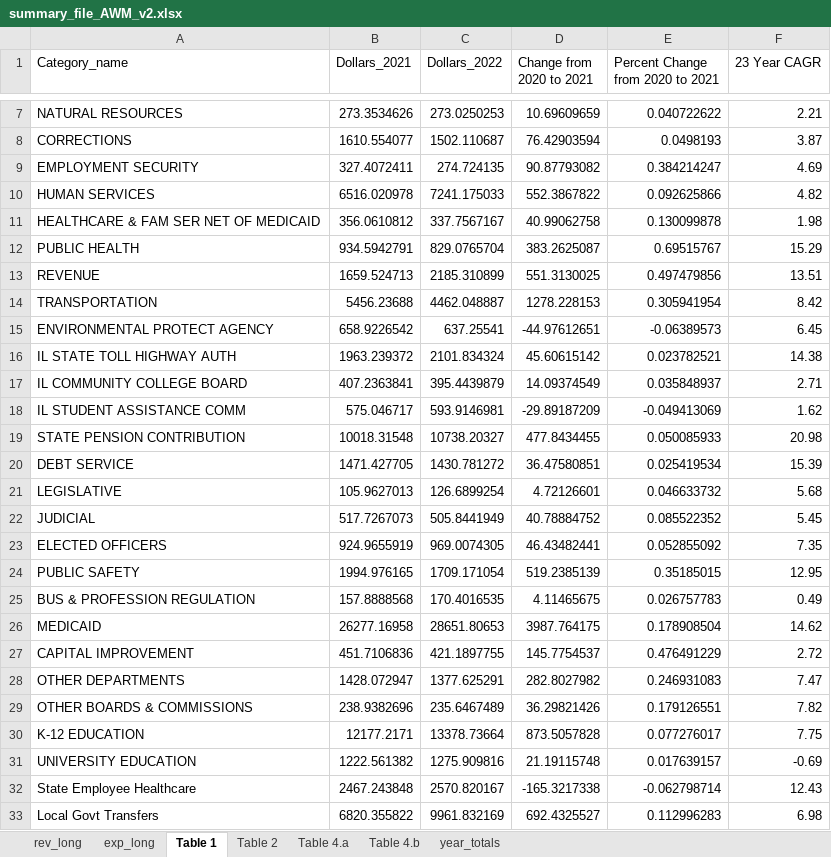
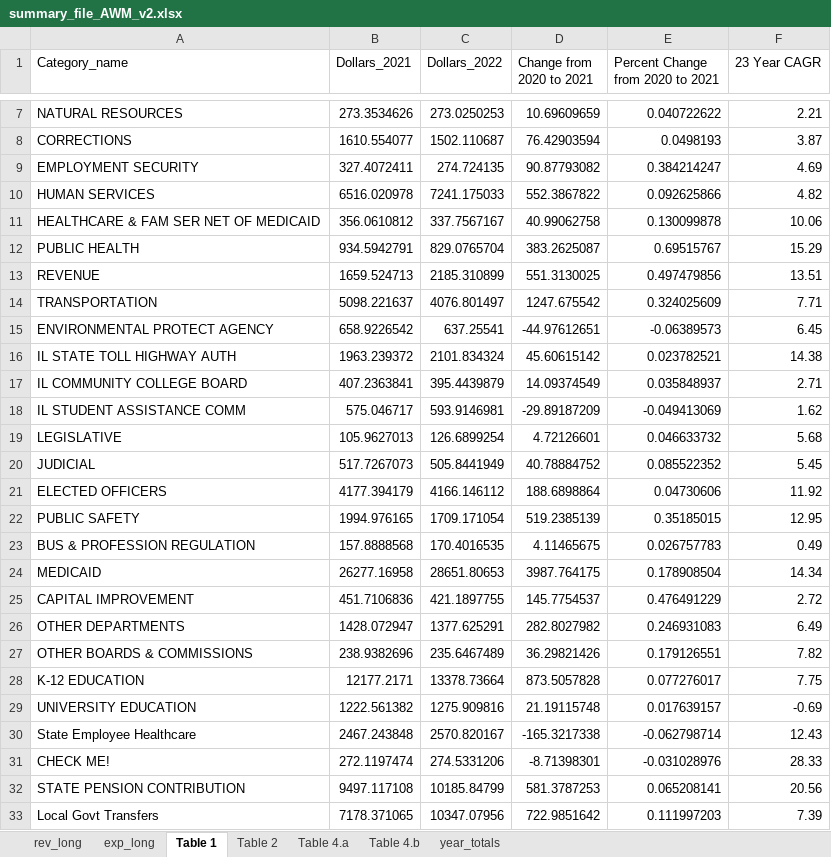
Before and after one commit to AleaWM/Fiscal-Futures-Project, an Excel workbook: summary_file_AWM_v2.xlsx, sheet Table 1, drawn as a sheet; only a part is shown, gaps mark what is left out; values as stored, in another font and other column widths than the file's, no borders; removed rows and columns are numbered as before the commit, all else as after; the diff names each change by its address in the sheet, - before the commit and + after, or states it on an @@ line.

Commit message:
Debt looks good. State employee healthcare costs are good. Local Transfers look good.
Employee pension contributions need to be checked.

```diff
--- a/summary_file_AWM_v2.xlsx (sheet Table 1)
+++ b/summary_file_AWM_v2.xlsx (sheet Table 1)
-F11 (23 Year CAGR): 1.98
+F11 (23 Year CAGR): 10.06
-B14 (Dollars_2021): 5456.23688
+B14 (Dollars_2021): 5098.221637
-C14 (Dollars_2022): 4462.048887
+C14 (Dollars_2022): 4076.801497
-D14 (Change from 2020 to 2021): 1278.228153
+D14 (Change from 2020 to 2021): 1247.675542
-E14 (Percent Change from 2020 to 2021): 0.305941954
+E14 (Percent Change from 2020 to 2021): 0.324025609
-F14 (23 Year CAGR): 8.42
+F14 (23 Year CAGR): 7.71
-row 19: STATE PENSION CONTRIBUTION | 10018.31548 | 10738.20327 | 477.8434455 | 0.050085933 | 20.98
-row 20: DEBT SERVICE | 1471.427705 | 1430.781272 | 36.47580851 | 0.025419534 | 15.39
-B21 (Dollars_2021): 924.9655919
+B21 (Dollars_2021): 4177.394179
-C21 (Dollars_2022): 969.0074305
+C21 (Dollars_2022): 4166.146112
-D21 (Change from 2020 to 2021): 46.43482441
+D21 (Change from 2020 to 2021): 188.6898864
-E21 (Percent Change from 2020 to 2021): 0.052855092
+E21 (Percent Change from 2020 to 2021): 0.04730606
-F21 (23 Year CAGR): 7.35
+F21 (23 Year CAGR): 11.92
-F24 (23 Year CAGR): 14.62
+F24 (23 Year CAGR): 14.34
-F26 (23 Year CAGR): 7.47
+F26 (23 Year CAGR): 6.49
+row 31: CHECK ME! | 272.1197474 | 274.5331206 | -8.71398301 | -0.031028976 | 28.33
+row 32: STATE PENSION CONTRIBUTION | 9497.117108 | 10185.84799 | 581.3787253 | 0.065208141 | 20.56
-B33 (Dollars_2021): 6820.355822
+B33 (Dollars_2021): 7178.371065
-C33 (Dollars_2022): 9961.832169
+C33 (Dollars_2022): 10347.07956
-D33 (Change from 2020 to 2021): 692.4325527
+D33 (Change from 2020 to 2021): 722.9851642
-E33 (Percent Change from 2020 to 2021): 0.112996283
+E33 (Percent Change from 2020 to 2021): 0.111997203
-F33 (23 Year CAGR): 6.98
+F33 (23 Year CAGR): 7.39
```
Also changed, not shown: sheet exp_long, sheet rev_long, sheet Table 2, sheet year_totals, sheet Table 4.b, sheet Table 4.a, 3 other files.
